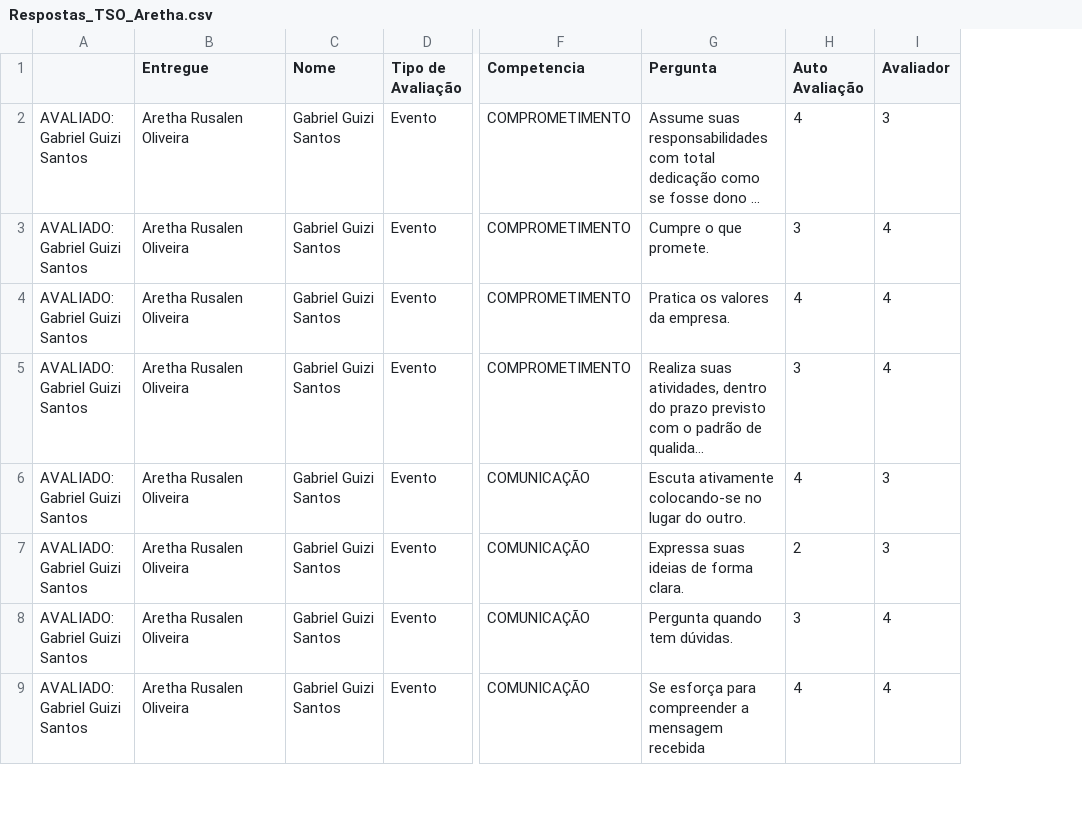
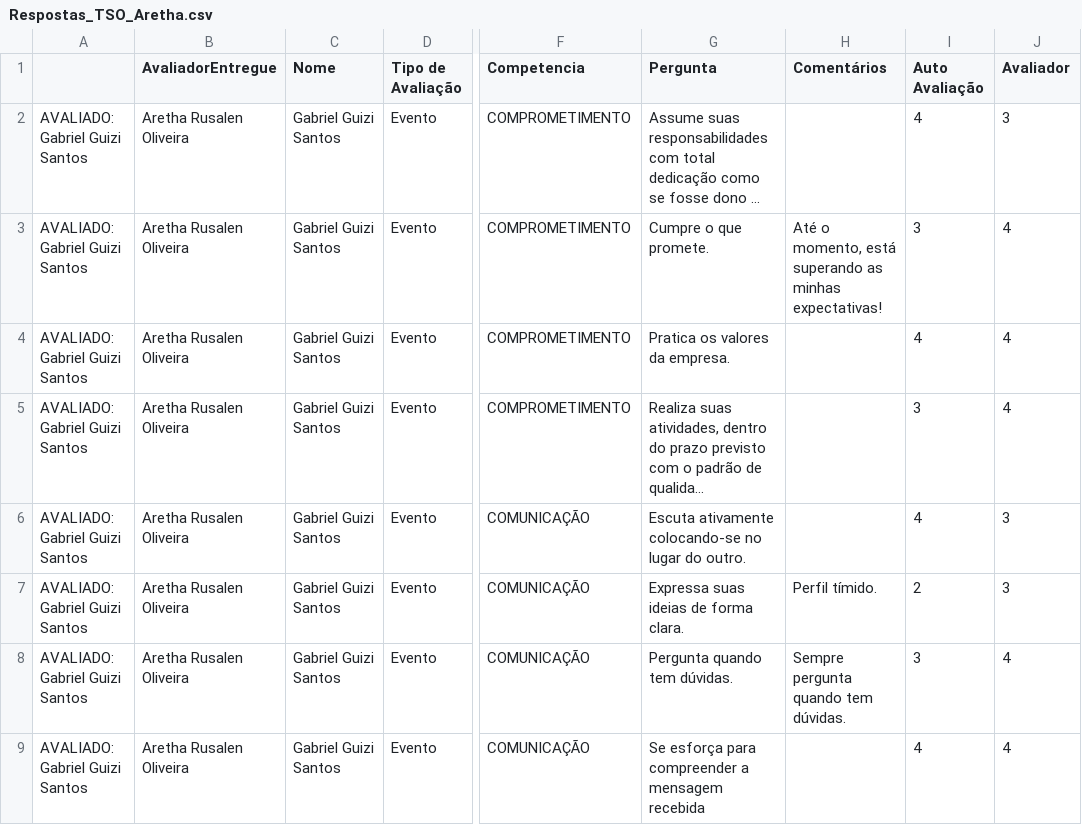
Before and after one commit to Danipag4/TSO_Aretha, a CSV file: Respostas_TSO_Aretha.csv, drawn as a sheet; only a part is shown, gaps mark what is left out; long unchanged cells end in …; the diff names each change by its address in the sheet, - before the commit and + after, or states it on an @@ line.

```diff
--- a/Respostas_TSO_Aretha.csv
+++ b/Respostas_TSO_Aretha.csv
+column H (Comentários), rows 3-8: Até o momento, está superando as minhas expectativas! |  |  |  | Perfil tímido. | Sempre pergunta quando tem dúvidas.
-B1: Entregue
+B1: AvaliadorEntregue
```
Also changed, not shown: 1 other file.
